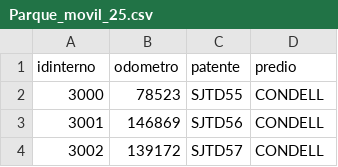
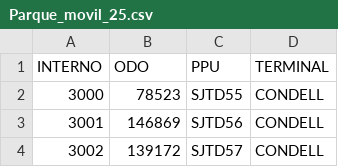
Before and after one commit to crisgonzalez1970/electro, a CSV file: Parque_movil_25.csv, drawn as a sheet; only a part is shown.

Commit message:
Update Parque_movil_25.csv

```diff
--- a/Parque_movil_25.csv
+++ b/Parque_movil_25.csv
@@ -1,2 +1,2 @@
-idinterno;odometro;patente;predio
+INTERNO;ODO;PPU;TERMINAL
 3000;78523;SJTD55;CONDELL
```
